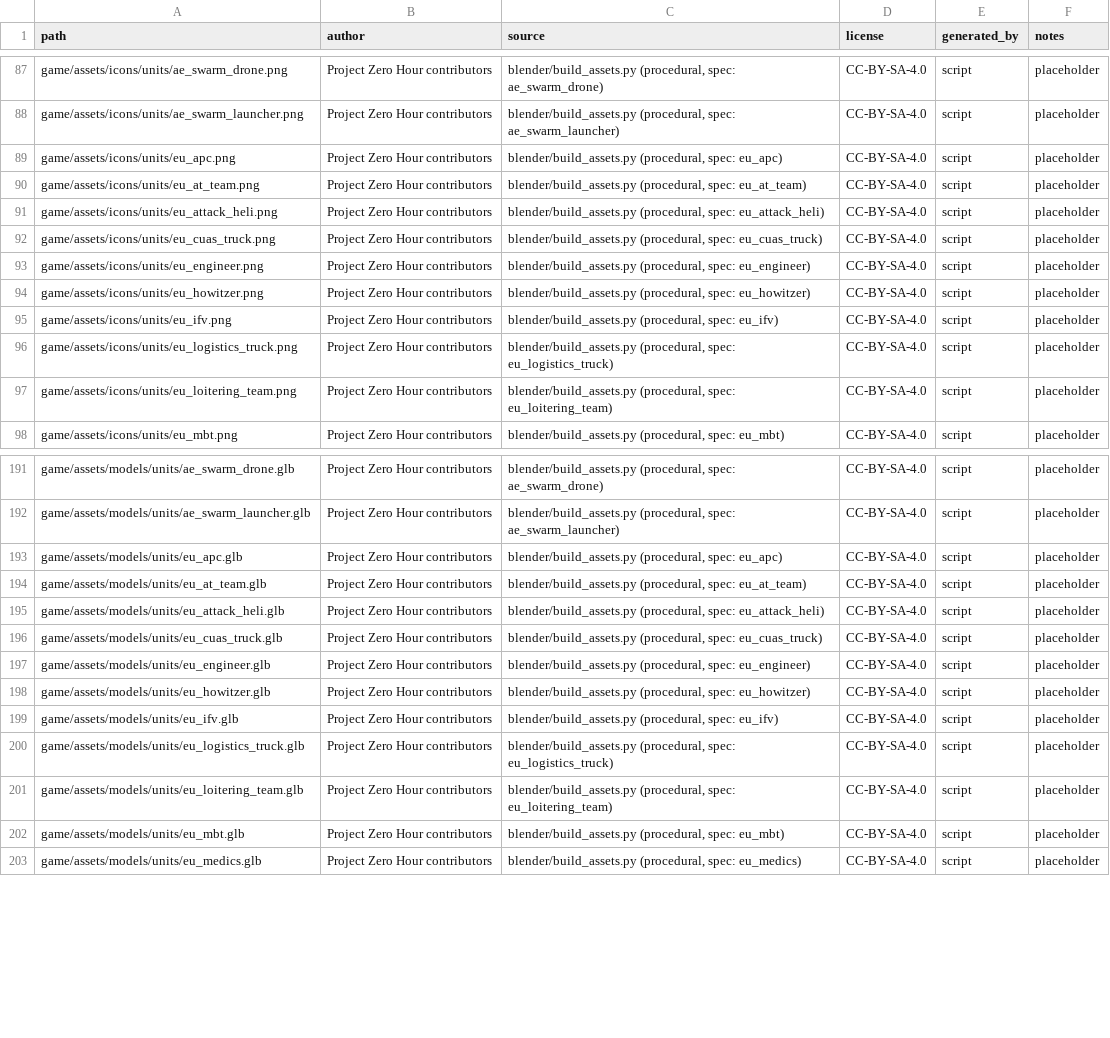
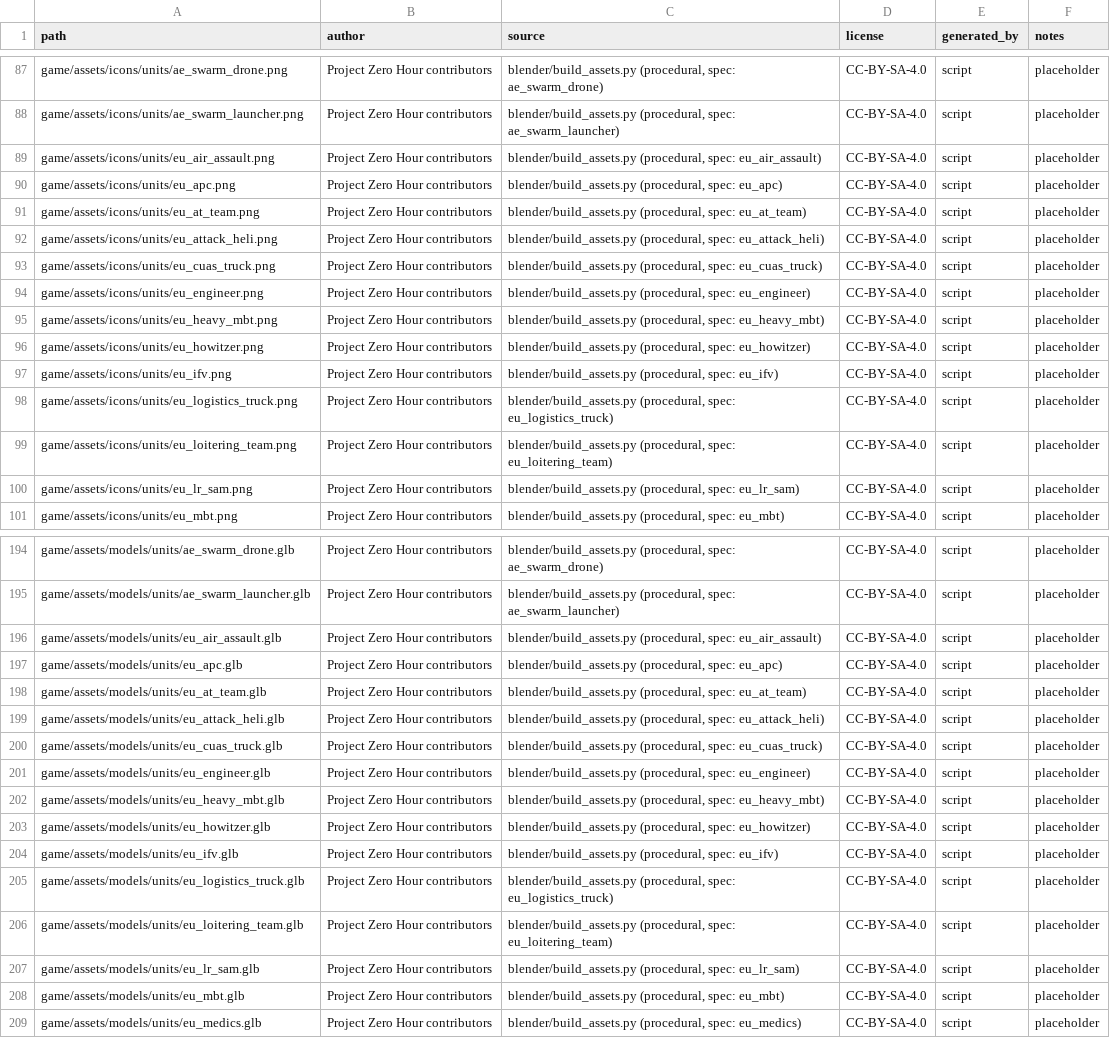
Before and after one commit to jamonlineph/project-zero-hour, a CSV file: ASSET_MANIFEST.csv, drawn as a sheet; only a part is shown, gaps mark what is left out.

```diff
--- a/ASSET_MANIFEST.csv
+++ b/ASSET_MANIFEST.csv
@@ -88,2 +88,3 @@ game/assets/icons/units/ae_swarm_drone.png,Project Zero Hour contributors,"blend
 game/assets/icons/units/ae_swarm_launcher.png,Project Zero Hour contributors,"blender/build_assets.py (procedural, spec: ae_swarm_launcher)",CC-BY-SA-4.0,script,placeholder
+game/assets/icons/units/eu_air_assault.png,Project Zero Hour contributors,"blender/build_assets.py (procedural, spec: eu_air_assault)",CC-BY-SA-4.0,script,placeholder
 game/assets/icons/units/eu_apc.png,Project Zero Hour contributors,"blender/build_assets.py (procedural, spec: eu_apc)",CC-BY-SA-4.0,script,placeholder
@@ -93,2 +94,3 @@ game/assets/icons/units/eu_cuas_truck.png,Project Zero Hour contributors,"blende
 game/assets/icons/units/eu_engineer.png,Project Zero Hour contributors,"blender/build_assets.py (procedural, spec: eu_engineer)",CC-BY-SA-4.0,script,placeholder
+game/assets/icons/units/eu_heavy_mbt.png,Project Zero Hour contributors,"blender/build_assets.py (procedural, spec: eu_heavy_mbt)",CC-BY-SA-4.0,script,placeholder
 game/assets/icons/units/eu_howitzer.png,Project Zero Hour contributors,"blender/build_assets.py (procedural, spec: eu_howitzer)",CC-BY-SA-4.0,script,placeholder
@@ -97,2 +99,3 @@ game/assets/icons/units/eu_logistics_truck.png,Project Zero Hour contributors,"b
 game/assets/icons/units/eu_loitering_team.png,Project Zero Hour contributors,"blender/build_assets.py (procedural, spec: eu_loitering_team)",CC-BY-SA-4.0,script,placeholder
+game/assets/icons/units/eu_lr_sam.png,Project Zero Hour contributors,"blender/build_assets.py (procedural, spec: eu_lr_sam)",CC-BY-SA-4.0,script,placeholder
 game/assets/icons/units/eu_mbt.png,Project Zero Hour contributors,"blender/build_assets.py (procedural, spec: eu_mbt)",CC-BY-SA-4.0,script,placeholder
@@ -192,2 +195,3 @@ game/assets/models/units/ae_swarm_drone.glb,Project Zero Hour contributors,"blen
 game/assets/models/units/ae_swarm_launcher.glb,Project Zero Hour contributors,"blender/build_assets.py (procedural, spec: ae_swarm_launcher)",CC-BY-SA-4.0,script,placeholder
+game/assets/models/units/eu_air_assault.glb,Project Zero Hour contributors,"blender/build_assets.py (procedural, spec: eu_air_assault)",CC-BY-SA-4.0,script,placeholder
 game/assets/models/units/eu_apc.glb,Project Zero Hour contributors,"blender/build_assets.py (procedural, spec: eu_apc)",CC-BY-SA-4.0,script,placeholder
@@ -197,2 +201,3 @@ game/assets/models/units/eu_cuas_truck.glb,Project Zero Hour contributors,"blend
 game/assets/models/units/eu_engineer.glb,Project Zero Hour contributors,"blender/build_assets.py (procedural, spec: eu_engineer)",CC-BY-SA-4.0,script,placeholder
+game/assets/models/units/eu_heavy_mbt.glb,Project Zero Hour contributors,"blender/build_assets.py (procedural, spec: eu_heavy_mbt)",CC-BY-SA-4.0,script,placeholder
 game/assets/models/units/eu_howitzer.glb,Project Zero Hour contributors,"blender/build_assets.py (procedural, spec: eu_howitzer)",CC-BY-SA-4.0,script,placeholder
@@ -201,2 +206,3 @@ game/assets/models/units/eu_logistics_truck.glb,Project Zero Hour contributors,"
 game/assets/models/units/eu_loitering_team.glb,Project Zero Hour contributors,"blender/build_assets.py (procedural, spec: eu_loitering_team)",CC-BY-SA-4.0,script,placeholder
+game/assets/models/units/eu_lr_sam.glb,Project Zero Hour contributors,"blender/build_assets.py (procedural, spec: eu_lr_sam)",CC-BY-SA-4.0,script,placeholder
 game/assets/models/units/eu_mbt.glb,Project Zero Hour contributors,"blender/build_assets.py (procedural, spec: eu_mbt)",CC-BY-SA-4.0,script,placeholder
```
Also changed, not shown: 45 other files.
